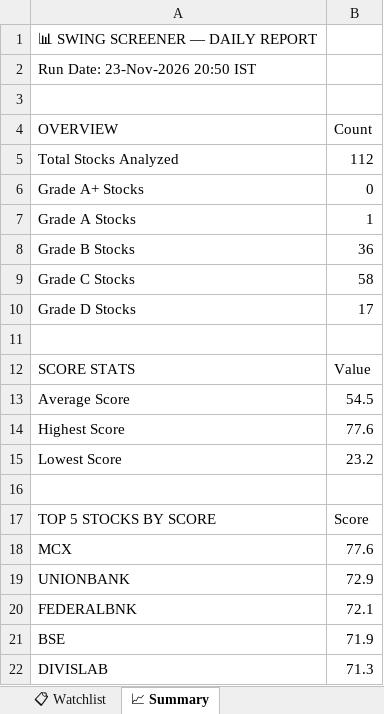
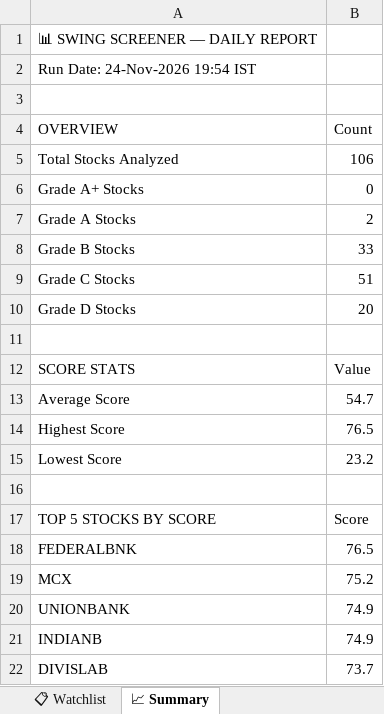
Before and after one commit to sashokkumars-sys/swing-screener, an Excel workbook: output/swing_screener_report.xlsx, sheet 📈 Summary, drawn as a sheet; values as stored, in another font and other column widths than the file's, no borders; removed rows and columns are numbered as before the commit, all else as after; the diff names each change by its address in the sheet, - before the commit and + after, or states it on an @@ line.

```diff
--- a/output/swing_screener_report.xlsx (sheet 📈 Summary)
+++ b/output/swing_screener_report.xlsx (sheet 📈 Summary)
-A2 (OVERVIEW): Run Date: 23-Nov-2026 20:50 IST
+A2 (OVERVIEW): Run Date: 24-Nov-2026 19:54 IST
-B5 (Count): 112
+B5 (Count): 106
-B7 (Count): 1
+B7 (Count): 2
-B8 (Count): 36
+B8 (Count): 33
-B9 (Count): 58
+B9 (Count): 51
-B10 (Count): 17
+B10 (Count): 20
-B13 (Count): 54.5
+B13 (Count): 54.7
-B14 (Count): 77.6
+B14 (Count): 76.5
+row 18: FEDERALBNK | 76.5
-B19 (Count): 77.6
+B19 (Count): 75.2
-B20 (Count): 72.9
+B20 (Count): 74.9
-row 20: FEDERALBNK | 72.1
-row 21: BSE | 71.9
+row 21: INDIANB | 74.9
-B22 (Count): 71.3
+B22 (Count): 73.7
```
Also changed, not shown: sheet 📊 All Stocks, sheet 📋 Watchlist, sheet 👀 Grade B Watch, sheet 🏆 Grade A, 2 other files.
